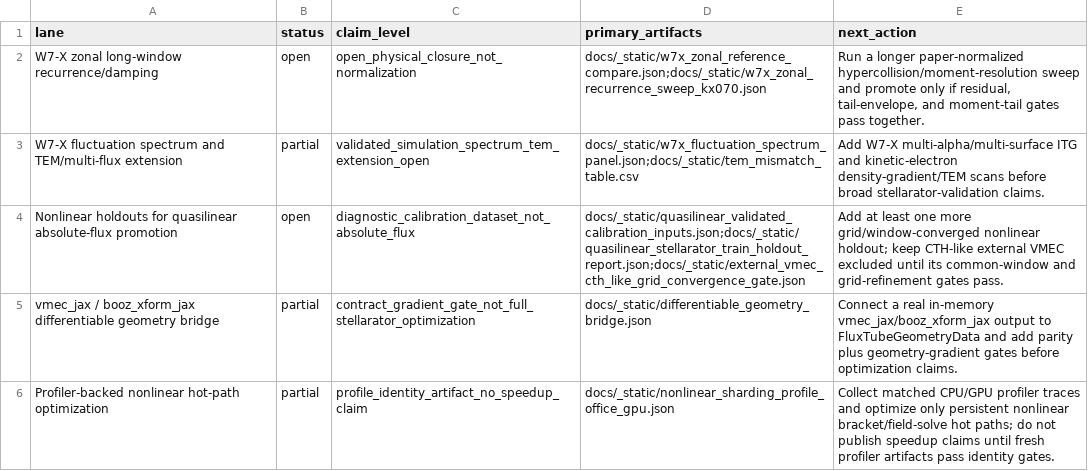
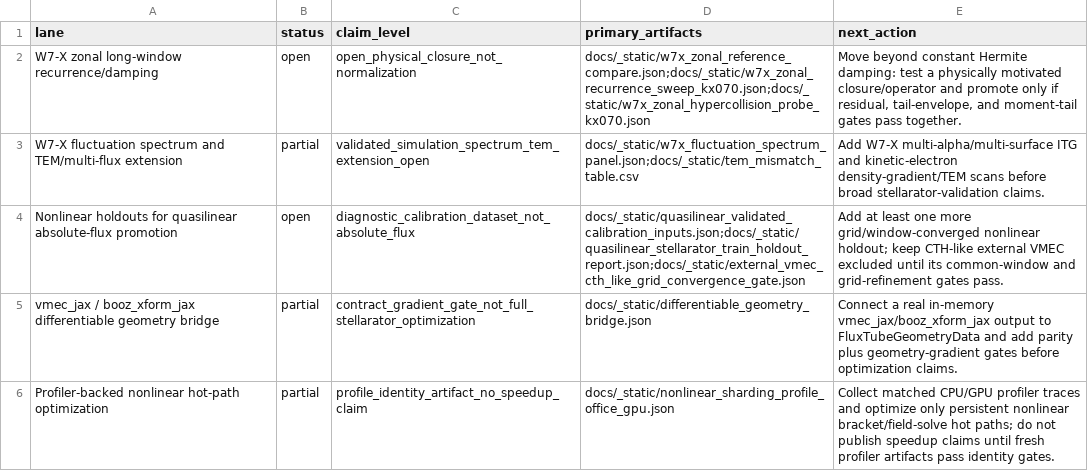
Before and after one commit to uwplasma/SPECTRAX-GK, a CSV file: docs/_static/open_research_lane_status.csv, drawn as a sheet.

Commit message:
Add W7-X hypercollision closure probe

```diff
--- a/docs/_static/open_research_lane_status.csv
+++ b/docs/_static/open_research_lane_status.csv
@@ -1,3 +1,3 @@
 lane,status,claim_level,primary_artifacts,next_action
-W7-X zonal long-window recurrence/damping,open,open_physical_closure_not_normalization,docs/_static/w7x_zonal_reference_compare.json;docs/_static/w7x_zonal_recurrence_sweep_kx070.json,"Run a longer paper-normalized hypercollision/moment-resolution sweep and promote only if residual, tail-envelope, and moment-tail gates pass together."
+W7-X zonal long-window recurrence/damping,open,open_physical_closure_not_normalization,docs/_static/w7x_zonal_reference_compare.json;docs/_static/w7x_zonal_recurrence_sweep_kx070.json;docs/_static/w7x_zonal_hypercollision_probe_kx070.json,"Move beyond constant Hermite damping: test a physically motivated closure/operator and promote only if residual, tail-envelope, and moment-tail gates pass together."
 W7-X fluctuation spectrum and TEM/multi-flux extension,partial,validated_simulation_spectrum_tem_extension_open,docs/_static/w7x_fluctuation_spectrum_panel.json;docs/_static/tem_mismatch_table.csv,Add W7-X multi-alpha/multi-surface ITG and kinetic-electron density-gradient/TEM scans before broad stellarator-validation claims.
```
Also changed, not shown: 15 other files.
